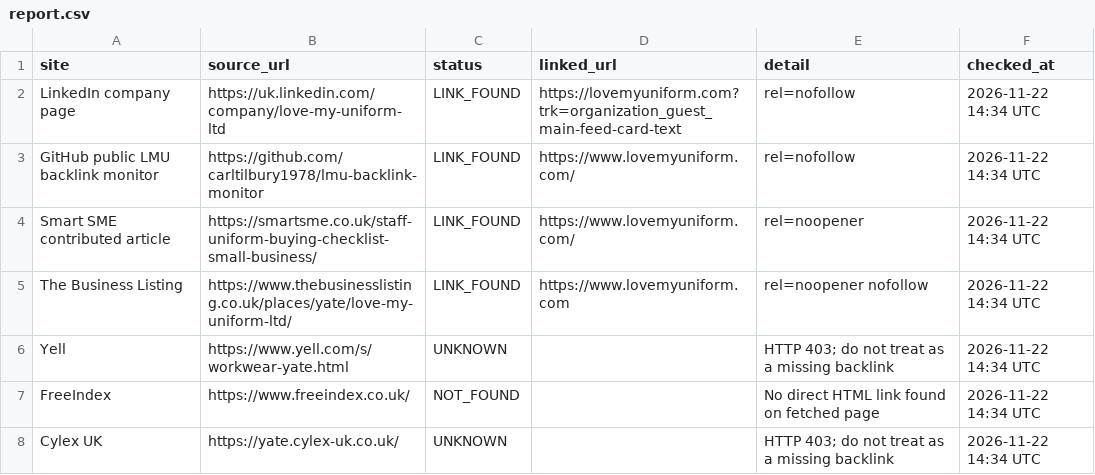
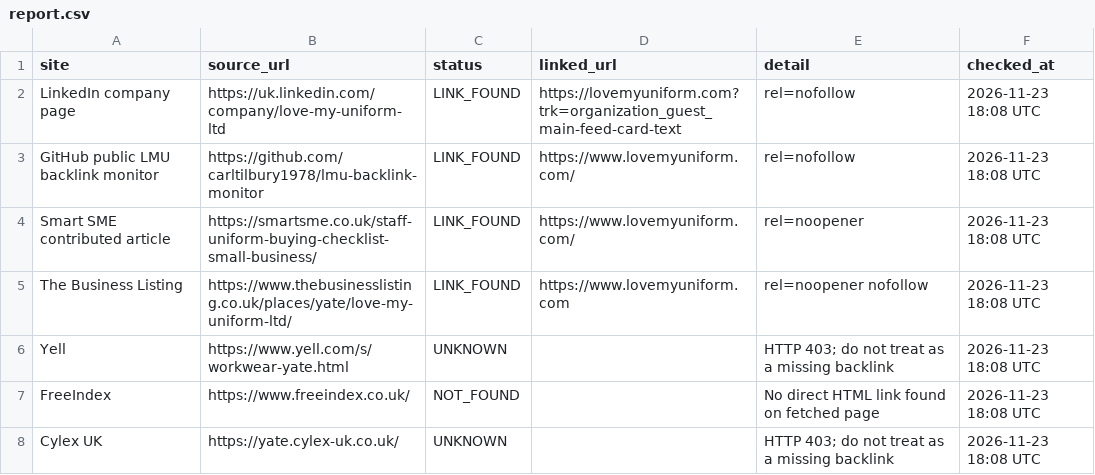
Before and after one commit to carltilbury1978/lmu-backlink-monitor, a CSV file: backlinks/report.csv, drawn as a sheet.

```diff
--- a/backlinks/report.csv
+++ b/backlinks/report.csv
@@ -1,8 +1,8 @@
 site,source_url,status,linked_url,detail,checked_at
-LinkedIn company page,https://uk.linkedin.com/company/love-my-uniform-ltd,LINK_FOUND,https://lovemyuniform.com?trk=organization_guest_main-feed-card-text,rel=nofollow,2026-11-22 14:34 UTC
-GitHub public LMU backlink monitor,https://github.com/carltilbury1978/lmu-backlink-monitor,LINK_FOUND,https://www.lovemyuniform.com/,rel=nofollow,2026-11-22 14:34 UTC
-Smart SME contributed article,https://smartsme.co.uk/staff-uniform-buying-checklist-small-business/,LINK_FOUND,https://www.lovemyuniform.com/,rel=noopener,2026-11-22 14:34 UTC
-The Business Listing,https://www.thebusinesslisting.co.uk/places/yate/love-my-uniform-ltd/,LINK_FOUND,https://www.lovemyuniform.com,rel=noopener nofollow,2026-11-22 14:34 UTC
-Yell,https://www.yell.com/s/workwear-yate.html,UNKNOWN,,HTTP 403; do not treat as a missing backlink,2026-11-22 14:34 UTC
-FreeIndex,https://www.freeindex.co.uk/,NOT_FOUND,,No direct HTML link found on fetched page,2026-11-22 14:34 UTC
-Cylex UK,https://yate.cylex-uk.co.uk/,UNKNOWN,,HTTP 403; do not treat as a missing backlink,2026-11-22 14:34 UTC
+LinkedIn company page,https://uk.linkedin.com/company/love-my-uniform-ltd,LINK_FOUND,https://lovemyuniform.com?trk=organization_guest_main-feed-card-text,rel=nofollow,2026-11-23 18:08 UTC
+GitHub public LMU backlink monitor,https://github.com/carltilbury1978/lmu-backlink-monitor,LINK_FOUND,https://www.lovemyuniform.com/,rel=nofollow,2026-11-23 18:08 UTC
+Smart SME contributed article,https://smartsme.co.uk/staff-uniform-buying-checklist-small-business/,LINK_FOUND,https://www.lovemyuniform.com/,rel=noopener,2026-11-23 18:08 UTC
+The Business Listing,https://www.thebusinesslisting.co.uk/places/yate/love-my-uniform-ltd/,LINK_FOUND,https://www.lovemyuniform.com,rel=noopener nofollow,2026-11-23 18:08 UTC
+Yell,https://www.yell.com/s/workwear-yate.html,UNKNOWN,,HTTP 403; do not treat as a missing backlink,2026-11-23 18:08 UTC
+FreeIndex,https://www.freeindex.co.uk/,NOT_FOUND,,No direct HTML link found on fetched page,2026-11-23 18:08 UTC
+Cylex UK,https://yate.cylex-uk.co.uk/,UNKNOWN,,HTTP 403; do not treat as a missing backlink,2026-11-23 18:08 UTC
```
Also changed, not shown: 1 other file.
